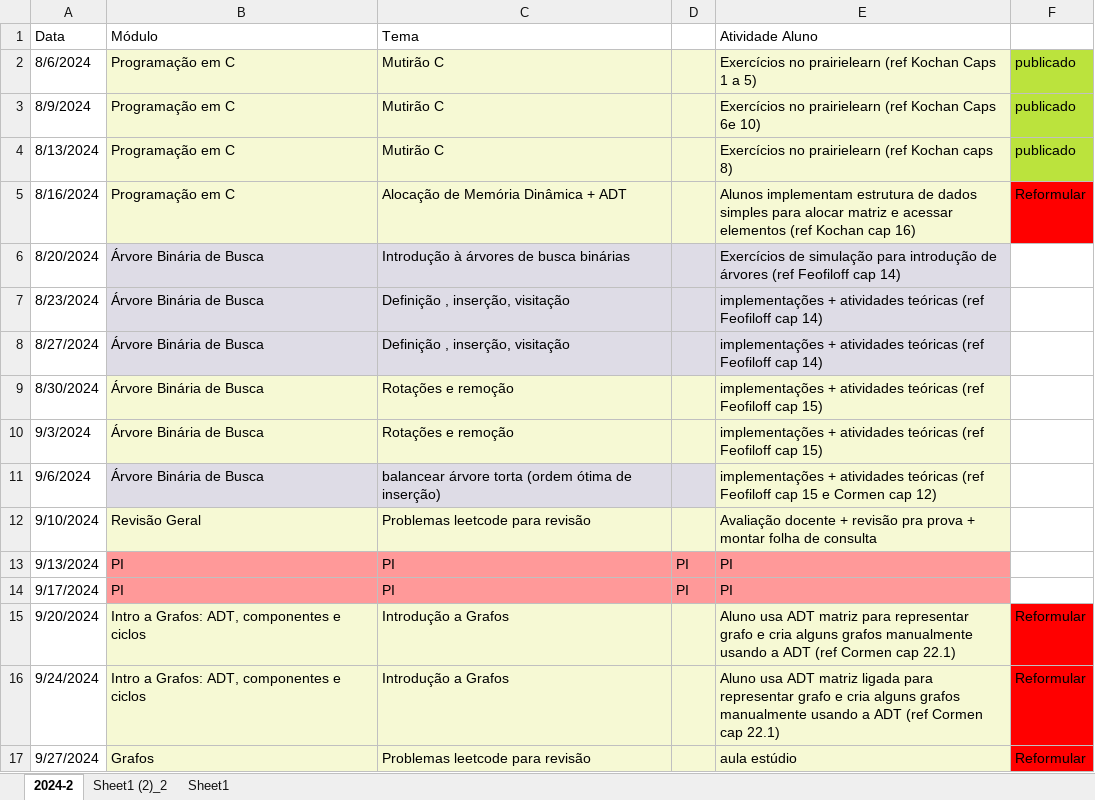
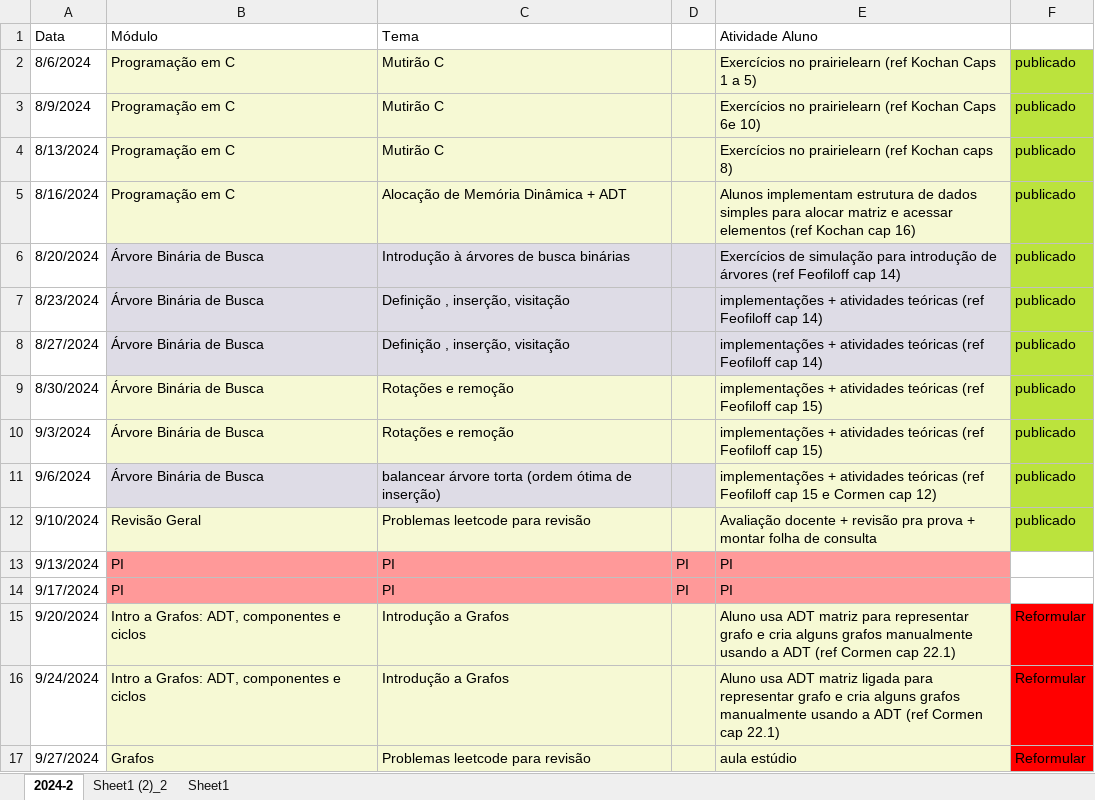
Before and after one commit to Insper/grafos-arvores, an Excel workbook: plano-de-aulas.xlsx, sheet 2024-2, drawn as a sheet; only a part is shown; values as stored, in another font and other column widths than the file's, no borders; the diff names each change by its address in the sheet, - before the commit and + after, or states it on an @@ line.

```diff
--- a/plano-de-aulas.xlsx (sheet 2024-2)
+++ b/plano-de-aulas.xlsx (sheet 2024-2)
-F5: Reformular
+F5: publicado
-F5 fill: #FF0000
+F5 fill: #BBE33D
-F6:F12: (empty)
+F6:F12: publicado
-F6:F12 fill: none
+F6:F12 fill: #BBE33D
```
Also changed, not shown: 28 other files.
